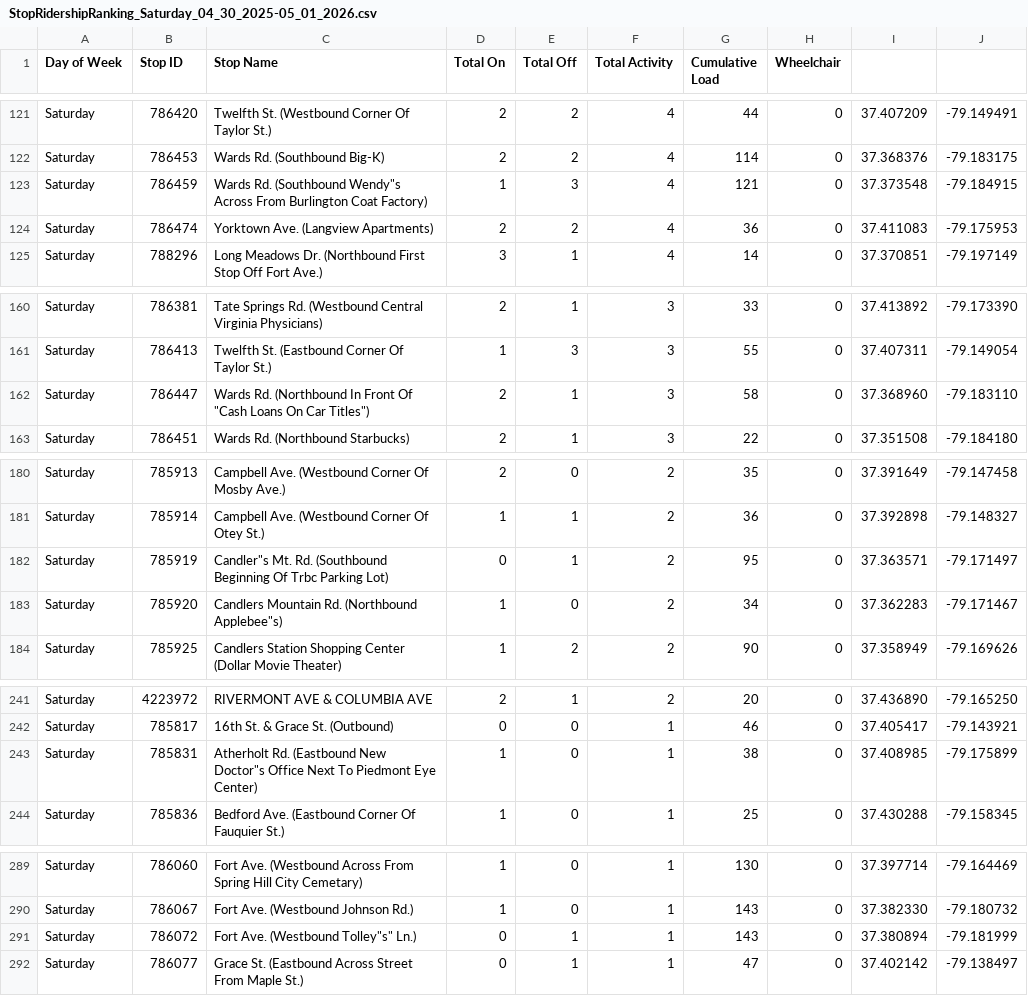
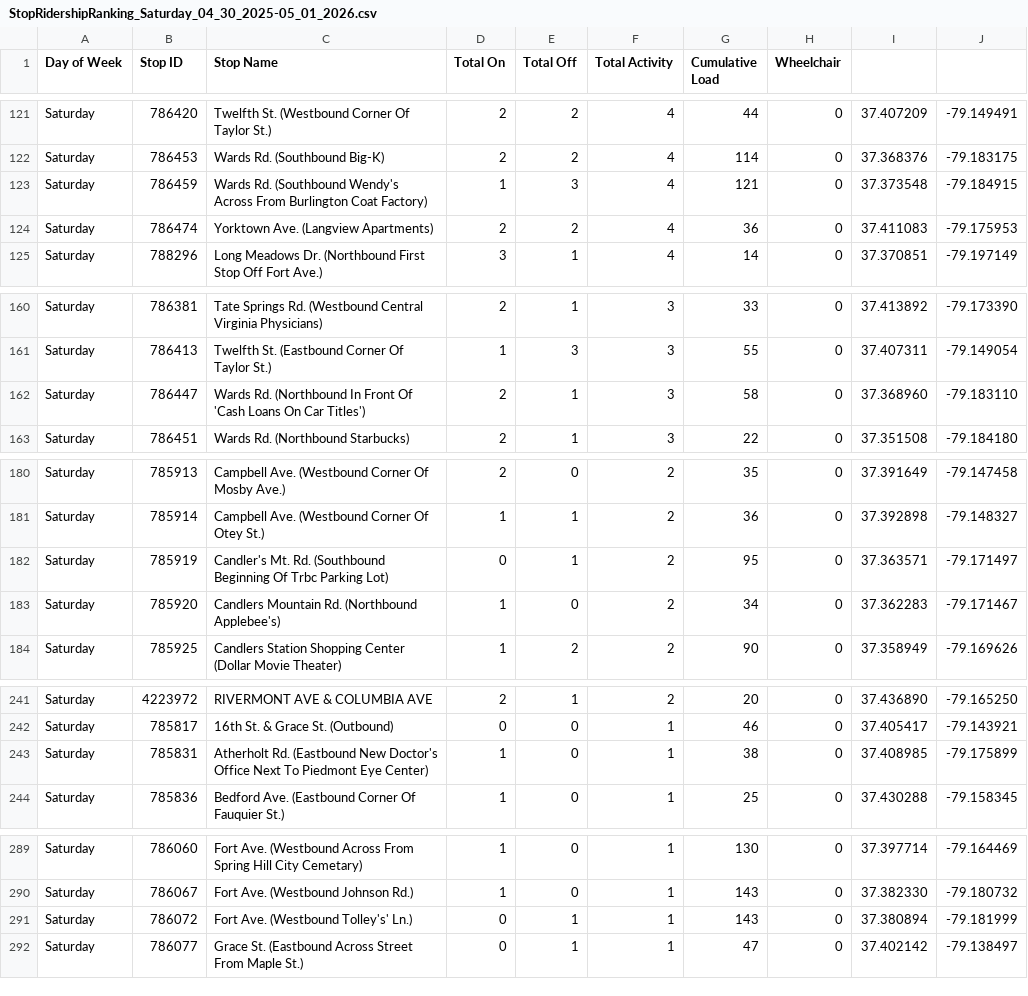
Before and after one commit to livable-lynchburg/gltc-ridership, a CSV file: 2025-2026/StopRidershipRanking_Saturday_04_30_2025-05_01_2026.csv, drawn as a sheet; only a part is shown, gaps mark what is left out; the diff covers the shown part only.

```diff
--- a/2025-2026/StopRidershipRanking_Saturday_04_30_2025-05_01_2026.csv
+++ b/2025-2026/StopRidershipRanking_Saturday_04_30_2025-05_01_2026.csv
@@ -122,3 +122,3 @@ Saturday,786420,Twelfth St. (Westbound Corner Of Taylor St.),2,2,4,44,0,37.40720
 Saturday,786453,Wards Rd. (Southbound Big-K),2,2,4,114,0,37.368376,-79.183175
-Saturday,786459,Wards Rd. (Southbound Wendy"s Across From Burlington Coat Factory),1,3,4,121,0,37.373548,-79.184915
+Saturday,786459,Wards Rd. (Southbound Wendy's Across From Burlington Coat Factory),1,3,4,121,0,37.373548,-79.184915
 Saturday,786474,Yorktown Ave. (Langview Apartments),2,2,4,36,0,37.411083,-79.175953
@@ -161,3 +161,3 @@ Saturday,786381,Tate Springs Rd. (Westbound Central Virginia Physicians),2,1,3,3
 Saturday,786413,Twelfth St. (Eastbound Corner Of Taylor St.),1,3,3,55,0,37.407311,-79.149054
-Saturday,786447,Wards Rd. (Northbound In Front Of "Cash Loans On Car Titles"),2,1,3,58,0,37.368960,-79.183110
+Saturday,786447,Wards Rd. (Northbound In Front Of 'Cash Loans On Car Titles'),2,1,3,58,0,37.368960,-79.183110
 Saturday,786451,Wards Rd. (Northbound Starbucks),2,1,3,22,0,37.351508,-79.184180
@@ -181,4 +181,4 @@ Saturday,785913,Campbell Ave. (Westbound Corner Of Mosby Ave.),2,0,2,35,0,37.391
 Saturday,785914,Campbell Ave. (Westbound Corner Of Otey St.),1,1,2,36,0,37.392898,-79.148327
-Saturday,785919,Candler"s Mt. Rd. (Southbound Beginning Of Trbc Parking Lot),0,1,2,95,0,37.363571,-79.171497
-Saturday,785920,Candlers Mountain Rd. (Northbound Applebee"s),1,0,2,34,0,37.362283,-79.171467
+Saturday,785919,Candler's Mt. Rd. (Southbound Beginning Of Trbc Parking Lot),0,1,2,95,0,37.363571,-79.171497
+Saturday,785920,Candlers Mountain Rd. (Northbound Applebee's),1,0,2,34,0,37.362283,-79.171467
 Saturday,785925,Candlers Station Shopping Center (Dollar Movie Theater),1,2,2,90,0,37.358949,-79.169626
@@ -242,3 +242,3 @@ Saturday,4223972,RIVERMONT AVE & COLUMBIA AVE,2,1,2,20,0,37.436890,-79.165250
 Saturday,785817,16th St. & Grace St. (Outbound),0,0,1,46,0,37.405417,-79.143921
-Saturday,785831,Atherholt Rd. (Eastbound New Doctor"s Office Next To Piedmont Eye Center),1,0,1,38,0,37.408985,-79.175899
+Saturday,785831,Atherholt Rd. (Eastbound New Doctor's Office Next To Piedmont Eye Center),1,0,1,38,0,37.408985,-79.175899
 Saturday,785836,Bedford Ave. (Eastbound Corner Of Fauquier St.),1,0,1,25,0,37.430288,-79.158345
@@ -290,3 +290,3 @@ Saturday,786060,Fort Ave. (Westbound Across From Spring Hill City Cemetary),1,0,
 Saturday,786067,Fort Ave. (Westbound Johnson Rd.),1,0,1,143,0,37.382330,-79.180732
-Saturday,786072,Fort Ave. (Westbound Tolley"s" Ln.),0,1,1,143,0,37.380894,-79.181999
+Saturday,786072,Fort Ave. (Westbound Tolley's' Ln.),0,1,1,143,0,37.380894,-79.181999
 Saturday,786077,Grace St. (Eastbound Across Street From Maple St.),0,1,1,47,0,37.402142,-79.138497
```
Also changed, not shown: 3 edited cells elsewhere in this file, 2025-2026/StopRidershipRanking_Sunday_04_30_2025-05_01_2026.csv, 2025-2026/StopRidershipRanking_Weekday_04_30_2025-05_01_2026.csv.
